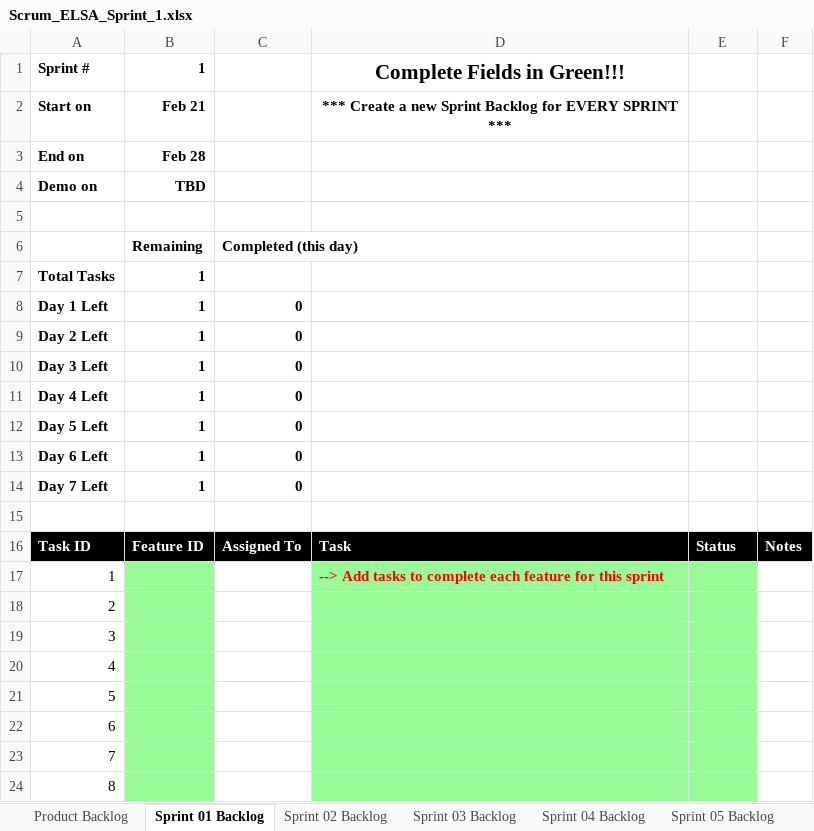
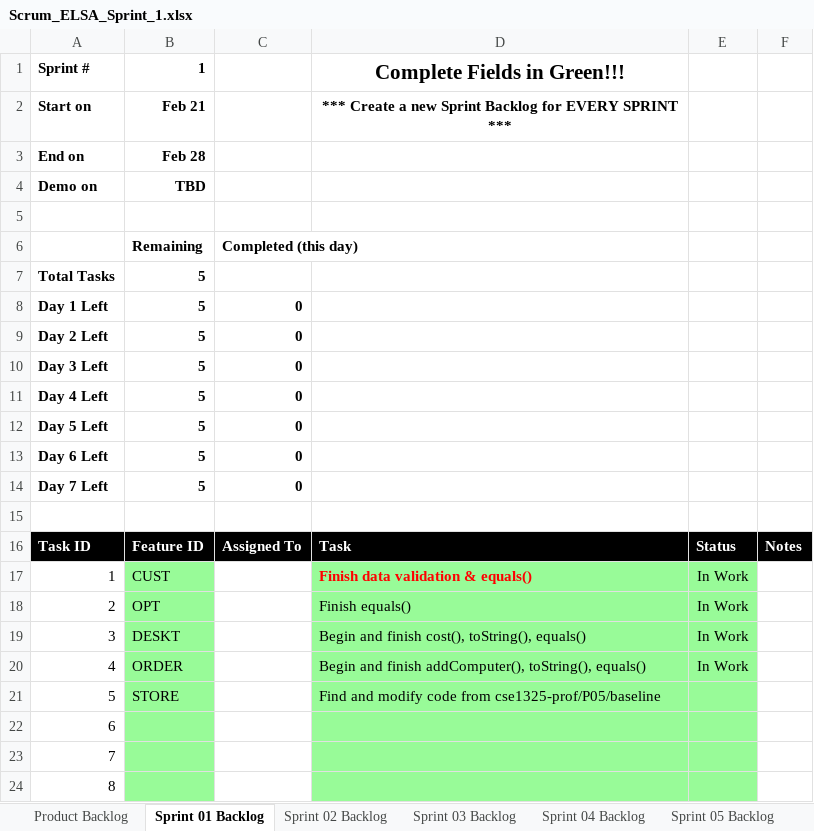
Before and after one commit to tyler-danh/cse1325, an Excel workbook: P05/Scrum_ELSA_Sprint_1.xlsx, sheet Sprint 01 Backlog, drawn as a sheet; only a part is shown; values as stored, in another font and other column widths than the file's, no borders; charts and pictures not drawn; the diff names each change by its address in the sheet, - before the commit and + after, or states it on an @@ line.

Commit message:
SPRTING LOG

```diff
--- a/P05/Scrum_ELSA_Sprint_1.xlsx (sheet Sprint 01 Backlog)
+++ b/P05/Scrum_ELSA_Sprint_1.xlsx (sheet Sprint 01 Backlog)
-B7:B14: 1
+B7:B14: 5
-B17: (empty)
+B17: CUST
-D17: --> Add tasks to complete each feature for this sprint
+D17: Finish data validation & equals()
-E17:E20: (empty)
+E17:E20: In Work
-B18: (empty)
+B18: OPT
-D18: (empty)
+D18: Finish equals()
-B19: (empty)
+B19: DESKT
-D19: (empty)
+D19: Begin and finish cost(), toString(), equals()
-B20: (empty)
+B20: ORDER
-D20: (empty)
+D20: Begin and finish addComputer(), toString(), equals()
-B21: (empty)
+B21: STORE
-D21: (empty)
+D21: Find and modify code from cse1325-prof/P05/baseline
```
Also changed, not shown: sheet Product Backlog, charts or pictures.
